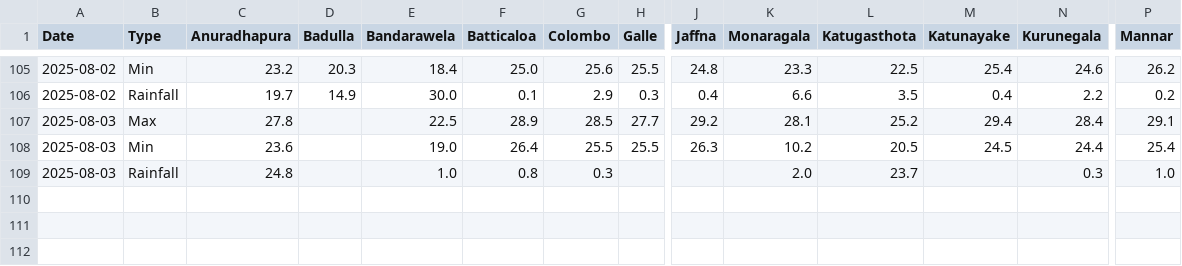
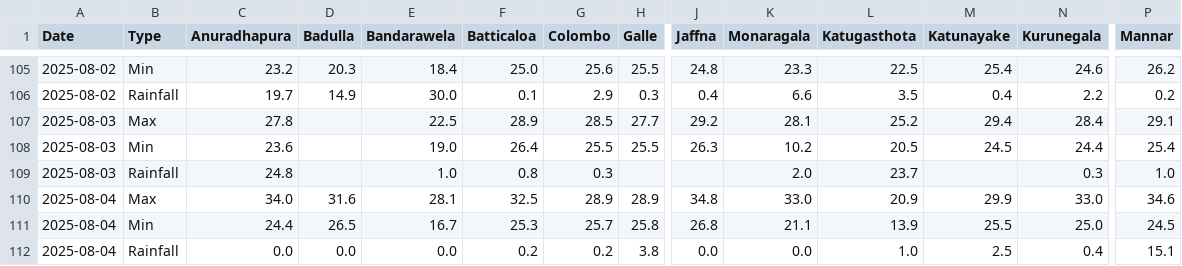
Before and after one commit to FECT-Dev/meteo-weather-bot-test, a CSV file: weather_summary.csv, drawn as a sheet; only a part is shown, gaps mark what is left out; rows hold the shown columns only; the diff names each change by its address in the sheet, - before the commit and + after, or states it on an @@ line.

```diff
--- a/weather_summary.csv
+++ b/weather_summary.csv
+row 110: 2025-08-04 | Max | 34.0 | 31.6 | 28.1 | 32.5 | 28.9 | 28.9 | 34.8 | 33.0 | 20.9 | 29.9 | 33.0 | 34.6
+row 111: 2025-08-04 | Min | 24.4 | 26.5 | 16.7 | 25.3 | 25.7 | 25.8 | 26.8 | 21.1 | 13.9 | 25.5 | 25.0 | 24.5
+row 112: 2025-08-04 | Rainfall | 0.0 | 0.0 | 0.0 | 0.2 | 0.2 | 3.8 | 0.0 | 0.0 | 1.0 | 2.5 | 0.4 | 15.1
```
Also changed, not shown: 1 other file.
